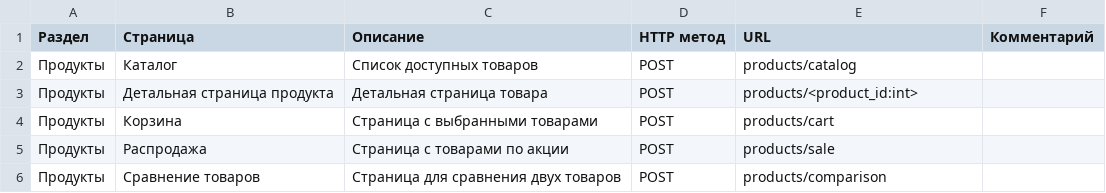
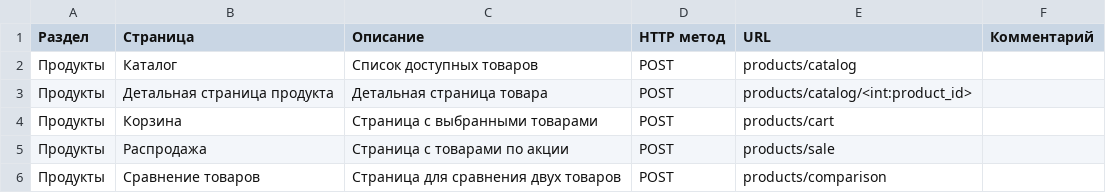
Before and after one commit to semenkulikov/Online-shop-of-Django, a CSV file: information/table urls productsapp.csv, drawn as a sheet.

```diff
--- a/information/table urls productsapp.csv
+++ b/information/table urls productsapp.csv
@@ -2,3 +2,3 @@
 Продукты,Каталог,Список доступных товаров,POST,products/catalog,
-Продукты,Детальная страница продукта,Детальная страница товара,POST,products/<product_id:int>,
+Продукты,Детальная страница продукта,Детальная страница товара,POST,products/catalog/<int:product_id>,
 Продукты,Корзина,Страница с выбранными товарами,POST,products/cart,
```
Also changed, not shown: 14 other files.
